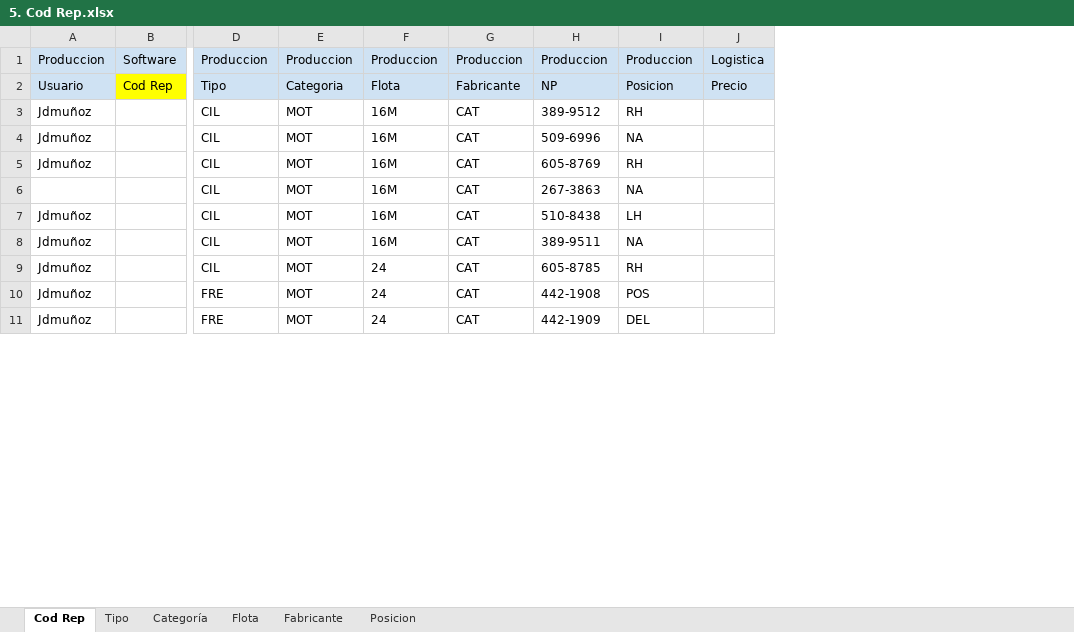
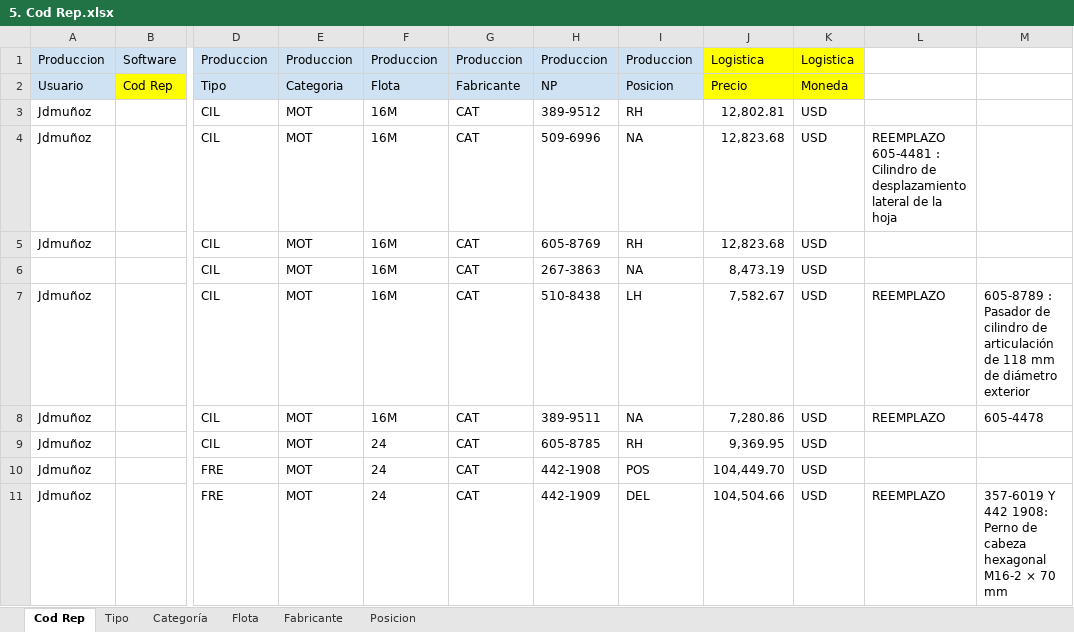
Before and after one commit to Estefano64/ERP-HPyK, an Excel workbook: data/5. Cod Rep.xlsx, sheet Cod Rep, drawn as a sheet; only a part is shown, gaps mark what is left out; values as stored, in another font and other column widths than the file's, no borders; charts and pictures not drawn; removed rows and columns are numbered as before the commit, all else as after; the diff names each change by its address in the sheet, - before the commit and + after, or states it on an @@ line.

```diff
--- a/data/5. Cod Rep.xlsx (sheet Cod Rep)
+++ b/data/5. Cod Rep.xlsx (sheet Cod Rep)
-column J, rows 1-2: Logistica | Precio
+column J, rows 1-11: Logistica | Precio | 12,802.81 | 12,823.68 | 12,823.68 | 8,473.19 | 7,582.67 | 7,280.86 | 9,369.95 | 104,449.70 | 104,504.66
+column K, rows 1-11: Logistica | Moneda | USD | USD | USD | USD | USD | USD | USD | USD | USD
+column L, rows 4-11: REEMPLAZO 605-4481 : Cilindro de desplazamiento lateral de la hoja |  |  | REEMPLAZO | REEMPLAZO |  |  | REEMPLAZO
+column M, rows 7-11: 605-8789 : Pasador de cilindro de articulación de 118 mm de diámetro exterior | 605-4478 |  |  | 357-6019 Y 442 1908: Perno de cabeza hexagonal M16-2 × 70 mm
```
Also changed, not shown: data/1 Log - material.xlsx, data/4. Log prod - Task list materiales.xlsx, 10 other files.
